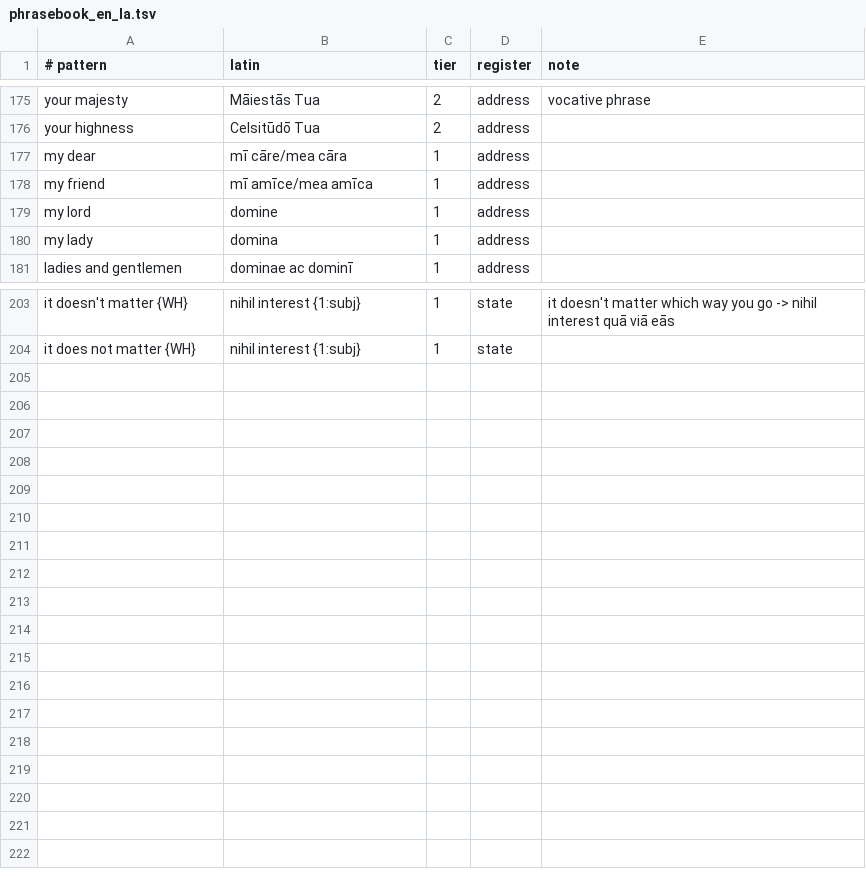
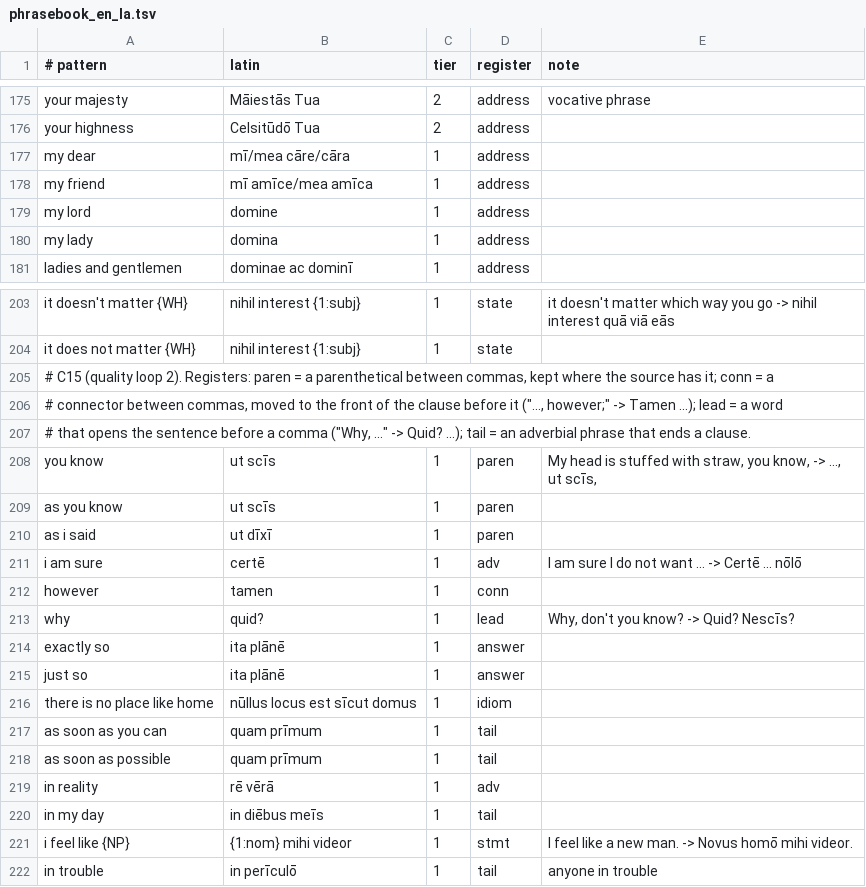
Before and after one commit to oldenKnight/vetusPoeta, a TSV file: data/curated/phrasebook_en_la.tsv, drawn as a sheet; only a part is shown, gaps mark what is left out.

```diff
--- a/data/curated/phrasebook_en_la.tsv
+++ b/data/curated/phrasebook_en_la.tsv
@@ -176,3 +176,3 @@ your majesty	Māiestās Tua	2	address	vocative phrase
 your highness	Celsitūdō Tua	2	address	
-my dear	mī cāre/mea cāra	1	address	
+my dear	mī/mea cāre/cāra	1	address	
 my friend	mī amīce/mea amīca	1	address	
@@ -204 +204,19 @@ it doesn't matter {WH}	nihil interest {1:subj}	1	state	"it doesn't matter which
 it does not matter {WH}	nihil interest {1:subj}	1	state	
+# C15 (quality loop 2). Registers: paren = a parenthetical between commas, kept where the source has it; conn = a
+# connector between commas, moved to the front of the clause before it ("..., however;" -> Tamen ...); lead = a word
+# that opens the sentence before a comma ("Why, ..." -> Quid? ...); tail = an adverbial phrase that ends a clause.
+you know	ut scīs	1	paren	"My head is stuffed with straw, you know," -> ..., ut scīs,
+as you know	ut scīs	1	paren	
+as i said	ut dīxī	1	paren	
+i am sure	certē	1	adv	"I am sure I do not want ..." -> Certē ... nōlō
+however	tamen	1	conn	
+why	quid?	1	lead	"Why, don't you know?" -> Quid? Nescīs?
+exactly so	ita plānē	1	answer	
+just so	ita plānē	1	answer	
+there is no place like home	nūllus locus est sīcut domus	1	idiom	
+as soon as you can	quam prīmum	1	tail	
+as soon as possible	quam prīmum	1	tail	
+in reality	rē vērā	1	adv	
+in my day	in diēbus meīs	1	tail	
+i feel like {NP}	{1:nom} mihi videor	1	stmt	"I feel like a new man." -> Novus homō mihi videor.
+in trouble	in perīculō	1	tail	"anyone in trouble"
```
Also changed, not shown: data/curated/lexical_en_grc.tsv, data/curated/names_la.tsv, 41 other files.
